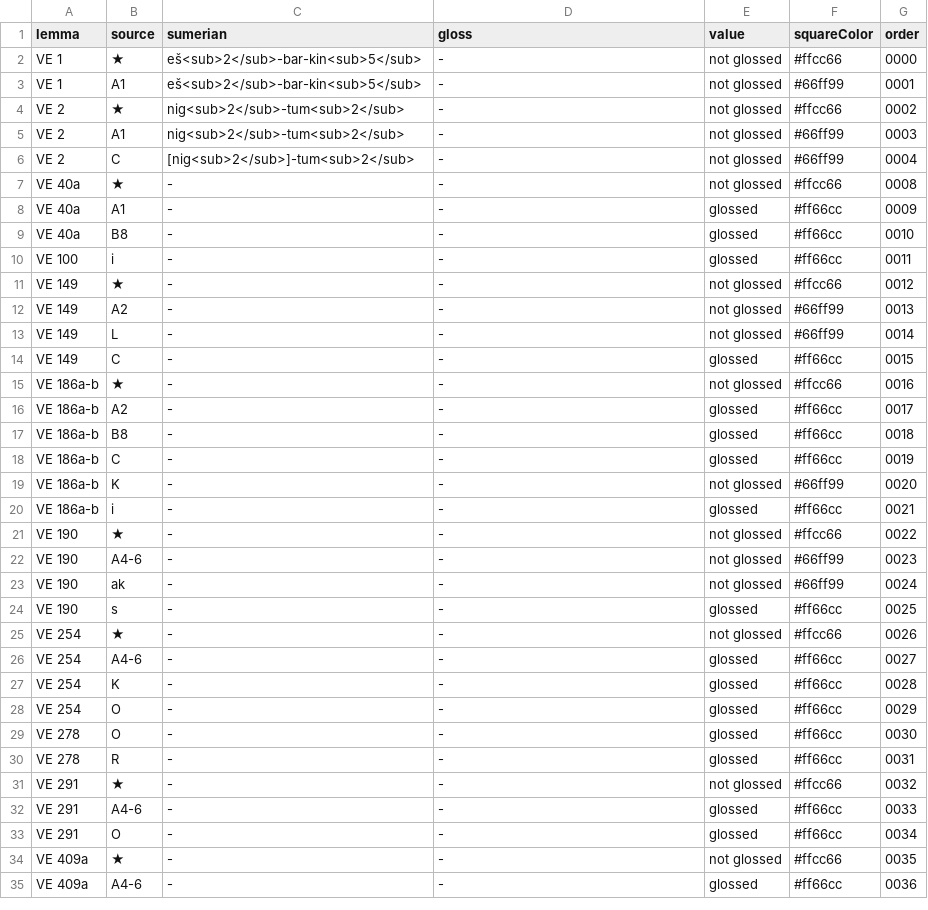
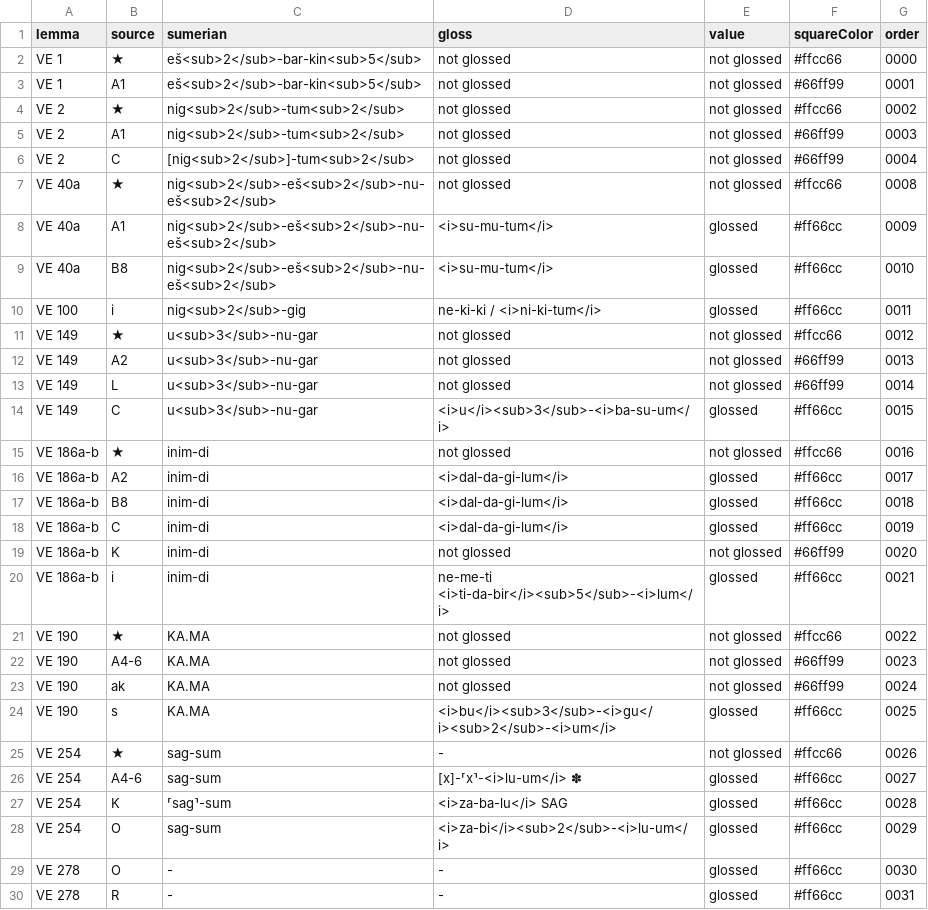
Before and after one commit to erica-scarpa/VE, a CSV file: assets/dataset.csv, drawn as a sheet; only a part is shown; the shorter side is filled out with more unchanged rows.

```diff
--- a/assets/dataset.csv
+++ b/assets/dataset.csv
@@ -1,29 +1,29 @@
 lemma,source,sumerian,gloss,value,squareColor,order
-VE 1,★,eš<sub>2</sub>-bar-kin<sub>5</sub>,-,not glossed,#ffcc66,0000
-VE 1,A1,eš<sub>2</sub>-bar-kin<sub>5</sub>,-,not glossed,#66ff99,0001
-VE 2,★,nig<sub>2</sub>-tum<sub>2</sub>,-,not glossed,#ffcc66,0002
-VE 2,A1,nig<sub>2</sub>-tum<sub>2</sub>,-,not glossed,#66ff99,0003
-VE 2,C,[nig<sub>2</sub>]-tum<sub>2</sub>,-,not glossed,#66ff99,0004
-VE 40a,★,-,-,not glossed,#ffcc66,0008
-VE 40a,A1,-,-,glossed,#ff66cc,0009
-VE 40a,B8,-,-,glossed,#ff66cc,0010
-VE 100,i,-,-,glossed,#ff66cc,0011
-VE 149,★,-,-,not glossed,#ffcc66,0012
-VE 149,A2,-,-,not glossed,#66ff99,0013
-VE 149,L,-,-,not glossed,#66ff99,0014
-VE 149,C,-,-,glossed,#ff66cc,0015
-VE 186a-b,★,-,-,not glossed,#ffcc66,0016
-VE 186a-b,A2,-,-,glossed,#ff66cc,0017
-VE 186a-b,B8,-,-,glossed,#ff66cc,0018
-VE 186a-b,C,-,-,glossed,#ff66cc,0019
-VE 186a-b,K,-,-,not glossed,#66ff99,0020
-VE 186a-b,i,-,-,glossed,#ff66cc,0021
-VE 190,★,-,-,not glossed,#ffcc66,0022
-VE 190,A4-6,-,-,not glossed,#66ff99,0023
-VE 190,ak,-,-,not glossed,#66ff99,0024
-VE 190,s,-,-,glossed,#ff66cc,0025
-VE 254,★,-,-,not glossed,#ffcc66,0026
-VE 254,A4-6,-,-,glossed,#ff66cc,0027
-VE 254,K,-,-,glossed,#ff66cc,0028
-VE 254,O,-,-,glossed,#ff66cc,0029
+VE 1,★,eš<sub>2</sub>-bar-kin<sub>5</sub>,not glossed,not glossed,#ffcc66,0000
+VE 1,A1,eš<sub>2</sub>-bar-kin<sub>5</sub>,not glossed,not glossed,#66ff99,0001
+VE 2,★,nig<sub>2</sub>-tum<sub>2</sub>,not glossed,not glossed,#ffcc66,0002
+VE 2,A1,nig<sub>2</sub>-tum<sub>2</sub>,not glossed,not glossed,#66ff99,0003
+VE 2,C,[nig<sub>2</sub>]-tum<sub>2</sub>,not glossed,not glossed,#66ff99,0004
+VE 40a,★,nig<sub>2</sub>-eš<sub>2</sub>-nu-eš<sub>2</sub>,not glossed,not glossed,#ffcc66,0008
+VE 40a,A1,nig<sub>2</sub>-eš<sub>2</sub>-nu-eš<sub>2</sub>,<i>su-mu-tum</i>,glossed,#ff66cc,0009
+VE 40a,B8,nig<sub>2</sub>-eš<sub>2</sub>-nu-eš<sub>2</sub>,<i>su-mu-tum</i>,glossed,#ff66cc,0010
+VE 100,i,nig<sub>2</sub>-gig,ne-ki-ki / <i>ni-ki-tum</i> ,glossed,#ff66cc,0011
+VE 149,★,u<sub>3</sub>-nu-gar,not glossed,not glossed,#ffcc66,0012
+VE 149,A2,u<sub>3</sub>-nu-gar,not glossed,not glossed,#66ff99,0013
+VE 149,L,u<sub>3</sub>-nu-gar,not glossed,not glossed,#66ff99,0014
+VE 149,C,u<sub>3</sub>-nu-gar,<i>u</i><sub>3</sub>-<i>ba-su-um</i>,glossed,#ff66cc,0015
+VE 186a-b,★,inim-di,not glossed,not glossed,#ffcc66,0016
+VE 186a-b,A2,inim-di,<i>dal-da-gi-lum</i>,glossed,#ff66cc,0017
+VE 186a-b,B8,inim-di,<i>dal-da-gi-lum</i>,glossed,#ff66cc,0018
+VE 186a-b,C,inim-di,<i>dal-da-gi-lum</i>,glossed,#ff66cc,0019
+VE 186a-b,K,inim-di,not glossed,not glossed,#66ff99,0020
+VE 186a-b,i,inim-di,ne-me-ti <i>ti-da-bir</i><sub>5</sub>-<i>lum</i>,glossed,#ff66cc,0021
+VE 190,★,KA.MA,not glossed,not glossed,#ffcc66,0022
+VE 190,A4-6,KA.MA,not glossed,not glossed,#66ff99,0023
+VE 190,ak,KA.MA,not glossed,not glossed,#66ff99,0024
+VE 190,s,KA.MA,<i>bu</i><sub>3</sub>-<i>gu</i><sub>2</sub>-<i>um</i>,glossed,#ff66cc,0025
+VE 254,★,sag-sum,-,not glossed,#ffcc66,0026
+VE 254,A4-6,sag-sum,[x]-⸢x⸣-<i>lu-um</i> ✽ ,glossed,#ff66cc,0027
+VE 254,K,⸢sag⸣-sum,<i>za-ba-lu</i> SAG,glossed,#ff66cc,0028
+VE 254,O,sag-sum,<i>za-bi</i><sub>2</sub>-<i>lu-um</i>,glossed,#ff66cc,0029
 VE 278,O,-,-,glossed,#ff66cc,0030
```
Also changed, not shown: 1 other file.
